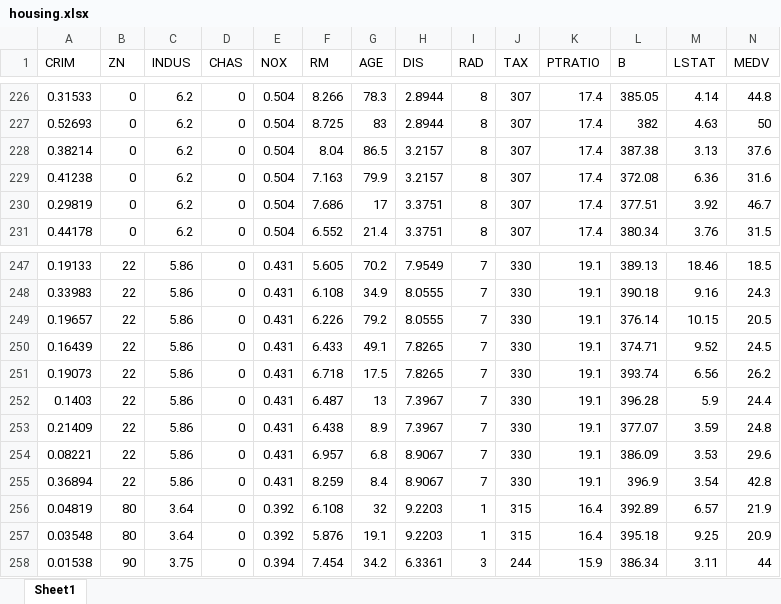
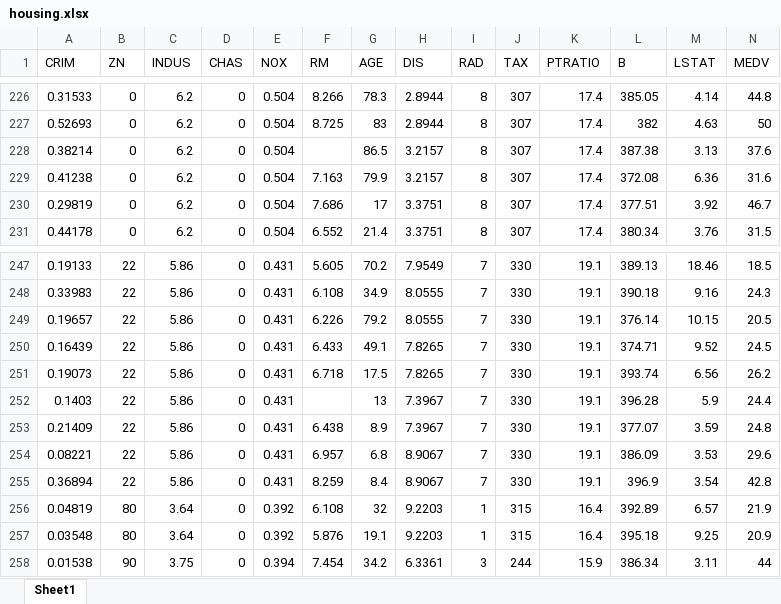
Before and after one commit to deepakyadavfad/realEstatePricePredictor, an Excel workbook: housing.xlsx, sheet Sheet1, drawn as a sheet; only a part is shown, gaps mark what is left out; values as stored, in another font and other column widths than the file's, no borders; the diff covers the shown part only; the diff names each change by its address in the sheet, - before the commit and + after, or states it on an @@ line.

```diff
--- a/housing.xlsx (sheet Sheet1)
+++ b/housing.xlsx (sheet Sheet1)
-F228 (RM): 8.04
+F228 (RM): (empty)
-F252 (RM): 6.487
+F252 (RM): (empty)
```
Also changed, not shown: 5 edited cells elsewhere in this sheet, 3 other files.
